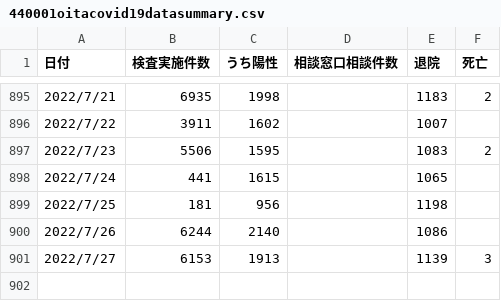
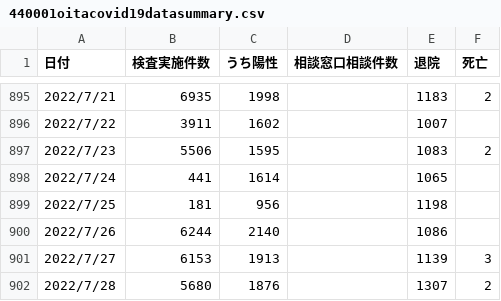
Before and after one commit to covid19-oita/data, a CSV file: csv/440001oitacovid19datasummary.csv, drawn as a sheet; only a part is shown, gaps mark what is left out.

```diff
--- a/csv/440001oitacovid19datasummary.csv
+++ b/csv/440001oitacovid19datasummary.csv
@@ -897,3 +897,3 @@
 2022/7/23,5506,1595,,1083,2
-2022/7/24,441,1615,,1065,
+2022/7/24,441,1614,,1065,
 2022/7/25,181,956,,1198,
@@ -901 +901,2 @@
 2022/7/27,6153,1913,,1139,3
+2022/7/28,5680,1876,,1307,2
```
Also changed, not shown: 2 other files.
